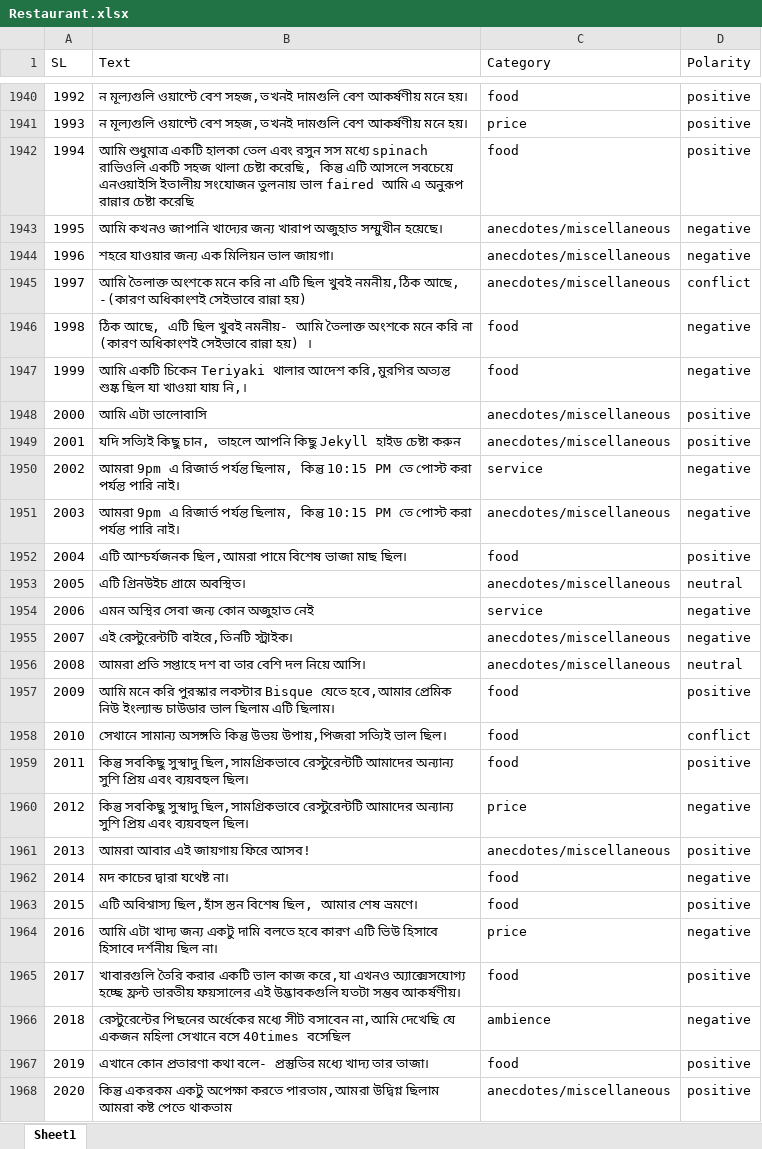
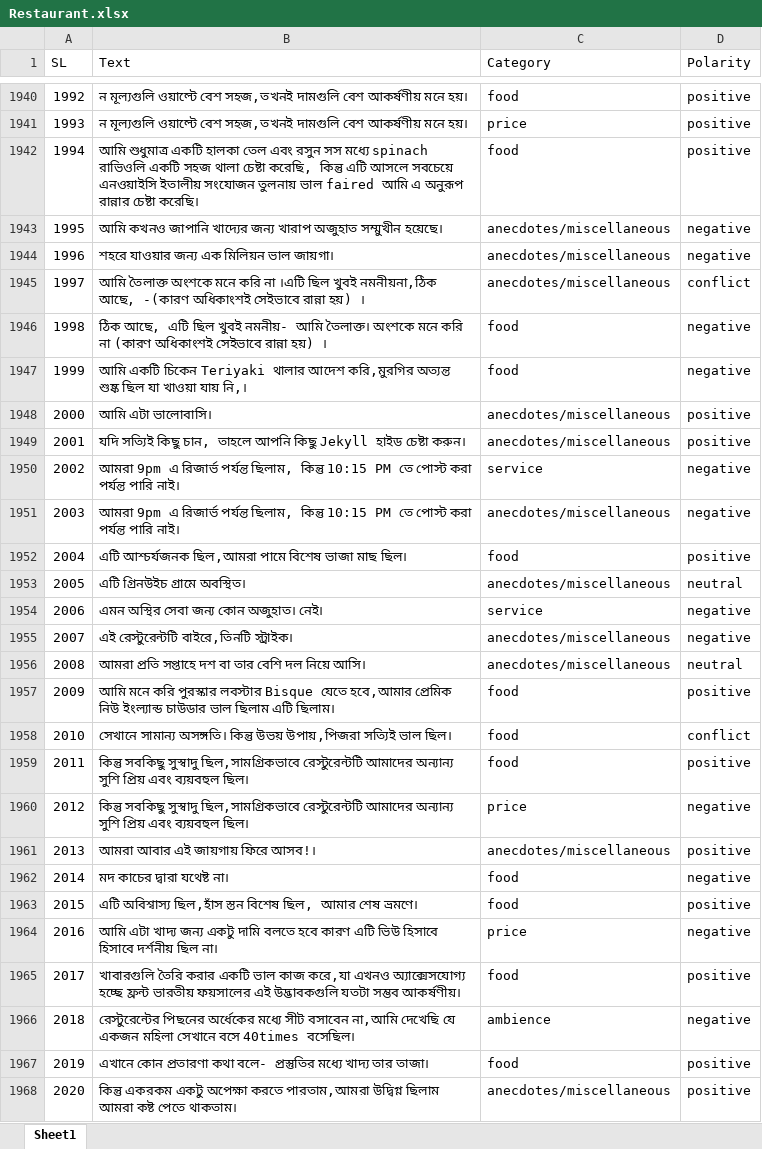
Before and after one commit to NitishOritro/SentimentAnalysis, an Excel workbook: data/main-data/Restaurant.xlsx, sheet Sheet1, drawn as a sheet; only a part is shown, gaps mark what is left out; values as stored, in another font and other column widths than the file's, no cell formats; the diff covers the shown part only; the diff names each change by its address in the sheet, - before the commit and + after, or states it on an @@ line.

```diff
--- a/data/main-data/Restaurant.xlsx (sheet Sheet1)
+++ b/data/main-data/Restaurant.xlsx (sheet Sheet1)
-B1942 (Text): …রান্নার চেষ্টা করেছি
+B1942 (Text): …রান্নার চেষ্টা করেছি।
-B1945 (Text): …করি না এটি ছিল খুবই নমনীয়,ঠিক আছে, -(কারণ অধিকাংশই সেইভাবে রান্না হয়)
+B1945 (Text): …করি না ।এটি ছিল খুবই নমনীয়না,ঠিক আছে, -(কারণ অধিকাংশই সেইভাবে রান্না হয়) ।
-B1946 (Text): …নমনীয়- আমি তৈলাক্ত অংশকে মনে…
+B1946 (Text): …নমনীয়- আমি তৈলাক্ত। অংশকে মনে…
-B1948 (Text): আমি এটা ভালোবাসি
+B1948 (Text): আমি এটা ভালোবাসি।
-B1949 (Text): …হাইড চেষ্টা করুন
+B1949 (Text): …হাইড চেষ্টা করুন।
-B1954 (Text): এমন অস্থির সেবা জন্য কোন অজুহাত নেই
+B1954 (Text): এমন অস্থির সেবা জন্য কোন অজুহাত। নেই।
-B1958 (Text): সেখানে সামান্য অসঙ্গতি কিন্তু উভয়…
+B1958 (Text): সেখানে সামান্য অসঙ্গতি। কিন্তু উভয়…
-B1961 (Text): আমরা আবার এই জায়গায় ফিরে আসব!
+B1961 (Text): আমরা আবার এই জায়গায় ফিরে আসব!।
-B1966 (Text): …বসে 40times বসেছিল
+B1966 (Text): …বসে 40times বসেছিল।
-B1968 (Text): …কষ্ট পেতে থাকতাম
+B1968 (Text): …কষ্ট পেতে থাকতাম।
```
Also changed, not shown: 837 edited cells elsewhere in this sheet, cell formats, data/main-data/Cricket.xlsx, data/main-data/save.xlsx, 4 other files.
